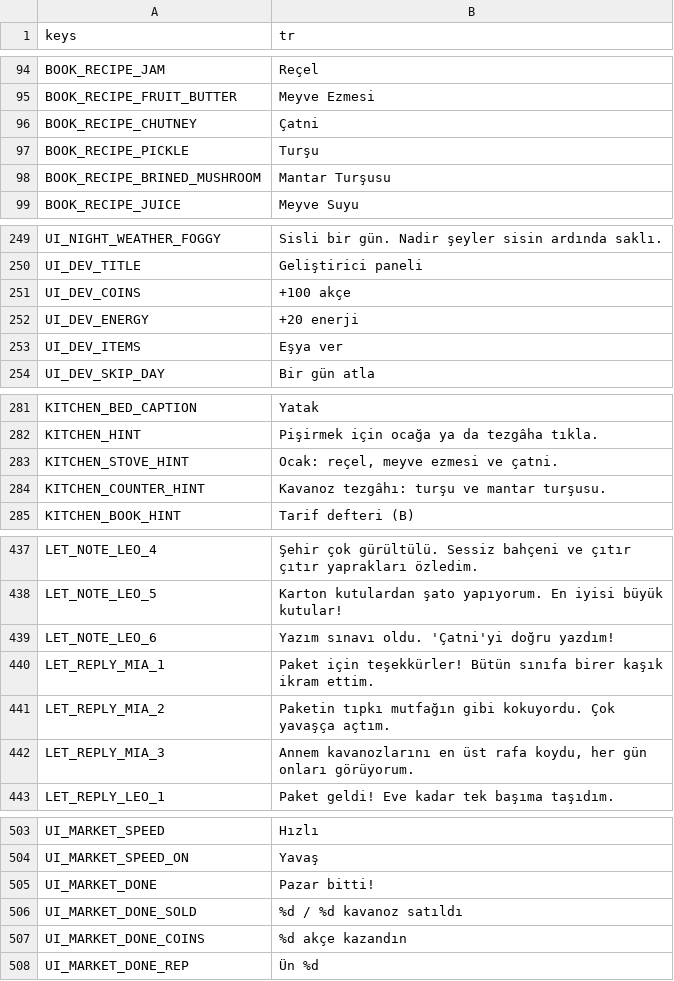
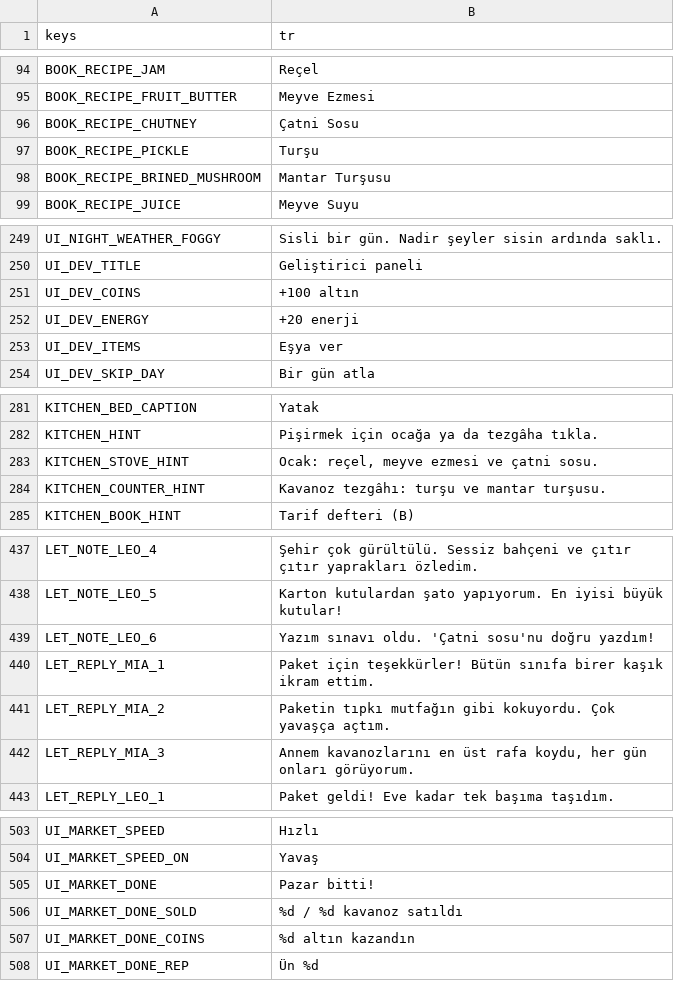
Before and after one commit to izzetemredemir/autumn-preserves, a CSV file: game/i18n/strings_tr.csv, drawn as a sheet; only a part is shown, gaps mark what is left out; the diff covers the shown part only.

Commit message:
i18n(tr): Altın for coins, Çatni Sosu for chutney

```diff
--- a/game/i18n/strings_tr.csv
+++ b/game/i18n/strings_tr.csv
@@ -95,3 +95,3 @@ BOOK_RECIPE_JAM,Reçel
 BOOK_RECIPE_FRUIT_BUTTER,Meyve Ezmesi
-BOOK_RECIPE_CHUTNEY,Çatni
+BOOK_RECIPE_CHUTNEY,Çatni Sosu
 BOOK_RECIPE_PICKLE,Turşu
@@ -250,3 +250,3 @@ UI_NIGHT_WEATHER_FOGGY,Sisli bir gün. Nadir şeyler sisin ardında saklı.
 UI_DEV_TITLE,Geliştirici paneli
-UI_DEV_COINS,+100 akçe
+UI_DEV_COINS,+100 altın
 UI_DEV_ENERGY,+20 enerji
@@ -282,3 +282,3 @@ KITCHEN_BED_CAPTION,Yatak
 KITCHEN_HINT,Pişirmek için ocağa ya da tezgâha tıkla.
-KITCHEN_STOVE_HINT,"Ocak: reçel, meyve ezmesi ve çatni."
+KITCHEN_STOVE_HINT,"Ocak: reçel, meyve ezmesi ve çatni sosu."
 KITCHEN_COUNTER_HINT,Kavanoz tezgâhı: turşu ve mantar turşusu.
@@ -438,3 +438,3 @@ LET_NOTE_LEO_4,Şehir çok gürültülü. Sessiz bahçeni ve çıtır çıtır y
 LET_NOTE_LEO_5,Karton kutulardan şato yapıyorum. En iyisi büyük kutular!
-LET_NOTE_LEO_6,Yazım sınavı oldu. 'Çatni'yi doğru yazdım!
+LET_NOTE_LEO_6,Yazım sınavı oldu. 'Çatni sosu'nu doğru yazdım!
 LET_REPLY_MIA_1,Paket için teşekkürler! Bütün sınıfa birer kaşık ikram ettim.
@@ -506,3 +506,3 @@ UI_MARKET_DONE,Pazar bitti!
 UI_MARKET_DONE_SOLD,%d / %d kavanoz satıldı
-UI_MARKET_DONE_COINS,%d akçe kazandın
+UI_MARKET_DONE_COINS,%d altın kazandın
 UI_MARKET_DONE_REP,Ün %d
```
Also changed, not shown: 9 edited cells elsewhere in this file, 3 other files.
